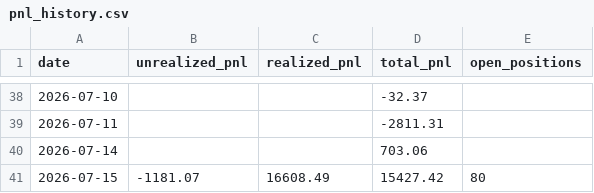
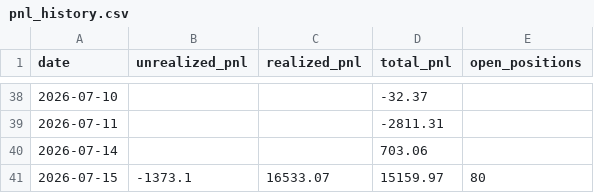
Before and after one commit to Southpaw3234/Quant-Terminal, a CSV file: data/predictions/pnl_history.csv, drawn as a sheet; only a part is shown, gaps mark what is left out.

```diff
--- a/data/predictions/pnl_history.csv
+++ b/data/predictions/pnl_history.csv
@@ -40,2 +40,2 @@ date,unrealized_pnl,realized_pnl,total_pnl,open_positions
 2026-07-14,,,703.06,
-2026-07-15,-1181.07,16608.49,15427.42,80
+2026-07-15,-1373.1,16533.07,15159.97,80
```
Also changed, not shown: 5 other files.
